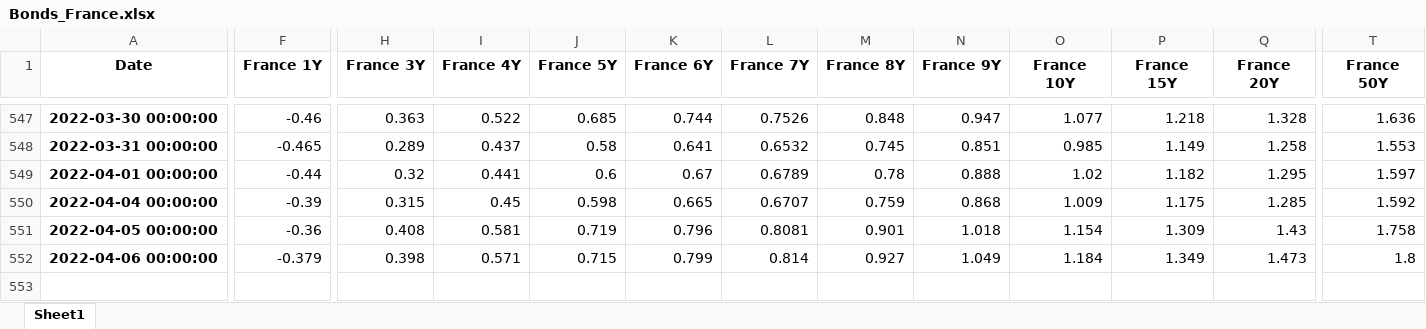
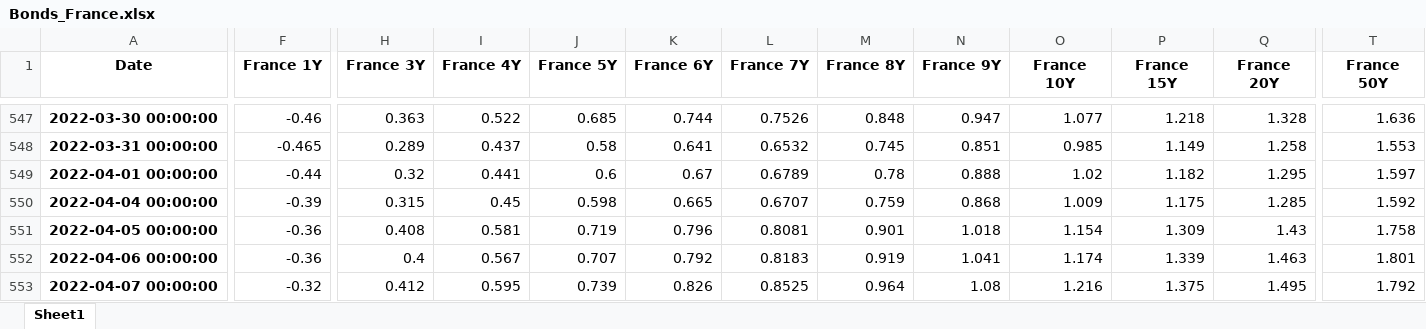
Before and after one commit to cober-data/curvature_database, an Excel workbook: Bonds_France.xlsx, sheet Sheet1, drawn as a sheet; only a part is shown, gaps mark what is left out; values as stored, in another font and other column widths than the file's, no borders; rows hold the shown columns only; the diff names each change by its address in the sheet, - before the commit and + after, or states it on an @@ line.

```diff
--- a/Bonds_France.xlsx (sheet Sheet1)
+++ b/Bonds_France.xlsx (sheet Sheet1)
-F552 (France 1Y): -0.379
+F552 (France 1Y): -0.36
-H552 (France 3Y): 0.398
+H552 (France 3Y): 0.4
-I552 (France 4Y): 0.571
+I552 (France 4Y): 0.567
-J552 (France 5Y): 0.715
+J552 (France 5Y): 0.707
-K552 (France 6Y): 0.799
+K552 (France 6Y): 0.792
-L552 (France 7Y): 0.814
+L552 (France 7Y): 0.8183
-M552 (France 8Y): 0.927
+M552 (France 8Y): 0.919
-N552 (France 9Y): 1.049
+N552 (France 9Y): 1.041
-O552 (France 10Y): 1.184
+O552 (France 10Y): 1.174
-P552 (France 15Y): 1.349
+P552 (France 15Y): 1.339
-Q552 (France 20Y): 1.473
+Q552 (France 20Y): 1.463
-T552 (France 50Y): 1.8
+T552 (France 50Y): 1.801
+row 553: 2022-04-07 00:00:00 | -0.32 | 0.412 | 0.595 | 0.739 | 0.826 | 0.8525 | 0.964 | 1.08 | 1.216 | 1.375 | 1.495 | 1.792
```
Also changed, not shown: Bonds_India.xlsx, Bonds_Italy.xlsx, 39 other files.
